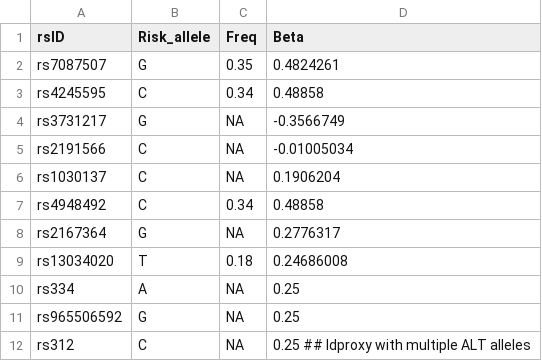
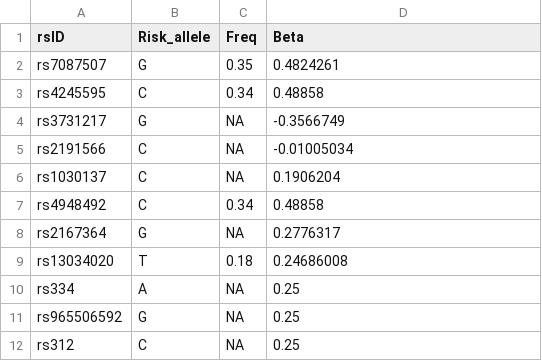
Before and after one commit to ewilkie/nimpress, a CSV file: preprocess/Example/Example_GWAS_Summary_file_updated_nop.csv, drawn as a sheet.

```diff
--- a/preprocess/Example/Example_GWAS_Summary_file_updated_nop.csv
+++ b/preprocess/Example/Example_GWAS_Summary_file_updated_nop.csv
@@ -11,2 +11,2 @@ rs334,A,NA,0.25
 rs965506592,G,NA,0.25
-rs312,C,NA,0.25 ## ldproxy with multiple ALT alleles
+rs312,C,NA,0.25
```
Also changed, not shown: 7 other files.
